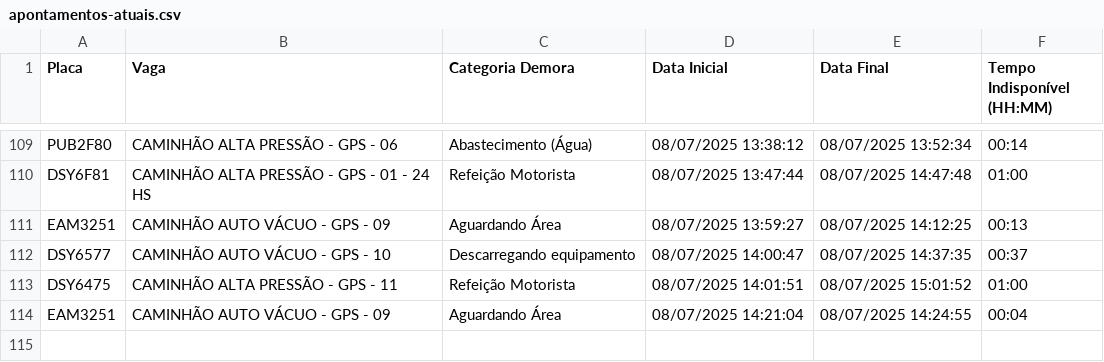
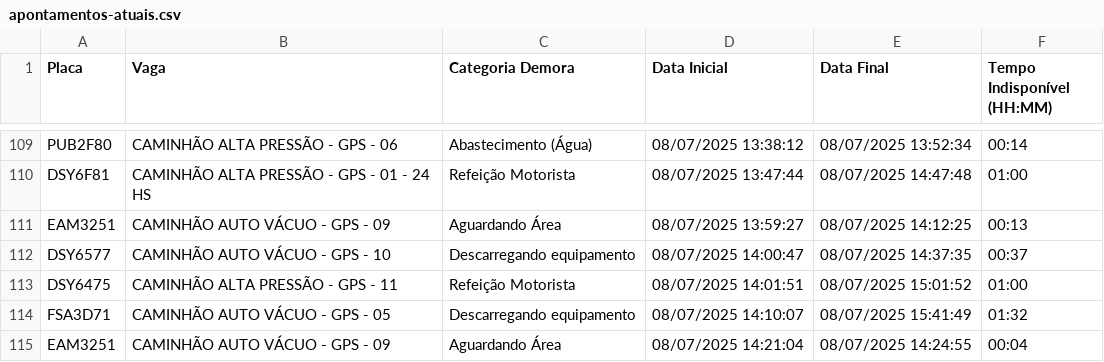
Before and after one commit to GrupoGps-Mecanizada/Apontamento-Dos-Tablets, a CSV file: data/apontamentos-atuais.csv, drawn as a sheet; only a part is shown, gaps mark what is left out.

Commit message:
🔄 Auto v3.3 - Refresh: 25 | Data: 1 - 08/07/2025, 15:47:46

```diff
--- a/data/apontamentos-atuais.csv
+++ b/data/apontamentos-atuais.csv
@@ -113,2 +113,3 @@
 "DSY6475";"CAMINHÃO ALTA PRESSÃO - GPS - 11";"Refeição Motorista";"08/07/2025 14:01:51";"08/07/2025 15:01:52";"01:00"
+"FSA3D71";"CAMINHÃO AUTO VÁCUO - GPS - 05";"Descarregando equipamento";"08/07/2025 14:10:07";"08/07/2025 15:41:49";"01:32"
 "EAM3251";"CAMINHÃO AUTO VÁCUO - GPS - 09";"Aguardando Área";"08/07/2025 14:21:04";"08/07/2025 14:24:55";"00:04"
```
